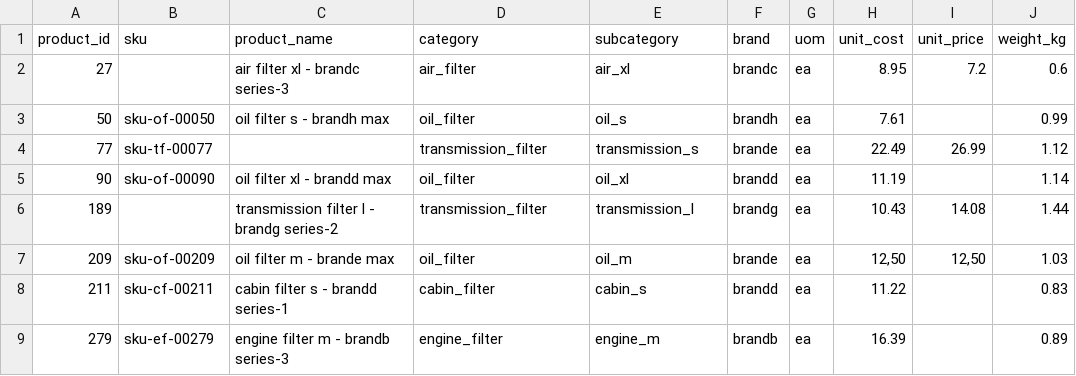
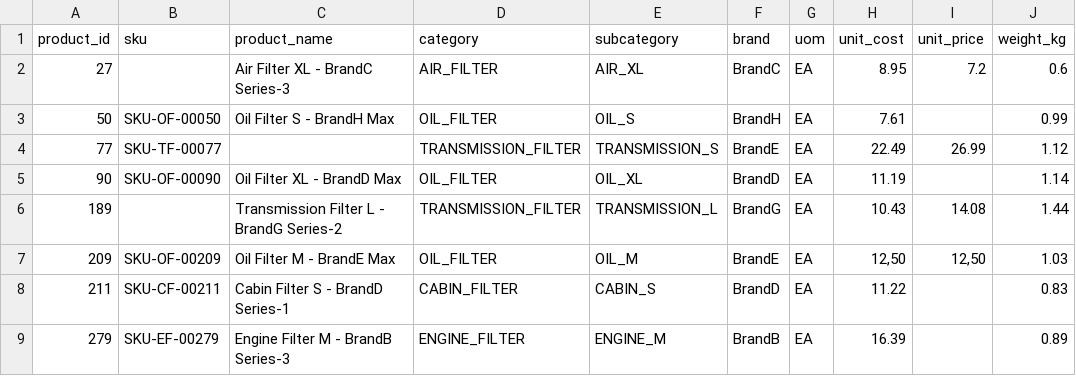
Before and after one commit to anjaneyastratlytics/Bootcamp_Python, a CSV file: 05_ETL_Pipeline/Data/Processed/Reject/product.csv, drawn as a sheet; only a part is shown; the diff names each change by its address in the sheet, - before the commit and + after, or states it on an @@ line.

```diff
--- a/05_ETL_Pipeline/Data/Processed/Reject/product.csv
+++ b/05_ETL_Pipeline/Data/Processed/Reject/product.csv
-C2 (product_name): air filter xl - brandc series-3
+C2 (product_name): Air Filter XL - BrandC Series-3
-D2 (category): air_filter
+D2 (category): AIR_FILTER
-E2 (subcategory): air_xl
+E2 (subcategory): AIR_XL
-F2 (brand): brandc
+F2 (brand): BrandC
-G2:G9 (uom): ea
+G2:G9 (uom): EA
-B3 (sku): sku-of-00050
+B3 (sku): SKU-OF-00050
-C3 (product_name): oil filter s - brandh max
+C3 (product_name): Oil Filter S - BrandH Max
-D3 (category): oil_filter
+D3 (category): OIL_FILTER
-E3 (subcategory): oil_s
+E3 (subcategory): OIL_S
-F3 (brand): brandh
+F3 (brand): BrandH
-B4 (sku): sku-tf-00077
+B4 (sku): SKU-TF-00077
-D4 (category): transmission_filter
+D4 (category): TRANSMISSION_FILTER
-E4 (subcategory): transmission_s
+E4 (subcategory): TRANSMISSION_S
-F4 (brand): brande
+F4 (brand): BrandE
-B5 (sku): sku-of-00090
+B5 (sku): SKU-OF-00090
-C5 (product_name): oil filter xl - brandd max
+C5 (product_name): Oil Filter XL - BrandD Max
-D5 (category): oil_filter
+D5 (category): OIL_FILTER
-E5 (subcategory): oil_xl
+E5 (subcategory): OIL_XL
-F5 (brand): brandd
+F5 (brand): BrandD
-C6 (product_name): transmission filter l - brandg series-2
+C6 (product_name): Transmission Filter L - BrandG Series-2
-D6 (category): transmission_filter
+D6 (category): TRANSMISSION_FILTER
-E6 (subcategory): transmission_l
+E6 (subcategory): TRANSMISSION_L
-F6 (brand): brandg
+F6 (brand): BrandG
-B7 (sku): sku-of-00209
+B7 (sku): SKU-OF-00209
-C7 (product_name): oil filter m - brande max
+C7 (product_name): Oil Filter M - BrandE Max
-D7 (category): oil_filter
+D7 (category): OIL_FILTER
-E7 (subcategory): oil_m
+E7 (subcategory): OIL_M
-F7 (brand): brande
+F7 (brand): BrandE
-B8 (sku): sku-cf-00211
+B8 (sku): SKU-CF-00211
-C8 (product_name): cabin filter s - brandd series-1
+C8 (product_name): Cabin Filter S - BrandD Series-1
-D8 (category): cabin_filter
+D8 (category): CABIN_FILTER
-E8 (subcategory): cabin_s
+E8 (subcategory): CABIN_S
-F8 (brand): brandd
+F8 (brand): BrandD
-B9 (sku): sku-ef-00279
+B9 (sku): SKU-EF-00279
-C9 (product_name): engine filter m - brandb series-3
+C9 (product_name): Engine Filter M - BrandB Series-3
-D9 (category): engine_filter
+D9 (category): ENGINE_FILTER
-E9 (subcategory): engine_m
+E9 (subcategory): ENGINE_M
-F9 (brand): brandb
+F9 (brand): BrandB
```
Also changed, not shown: 05_ETL_Pipeline/Data/Processed/Clean/dealer.csv, 05_ETL_Pipeline/Data/Processed/Clean/product.csv, 11 other files.
